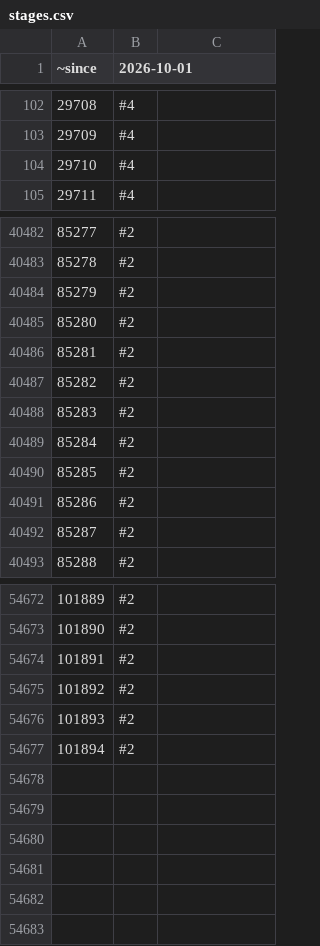
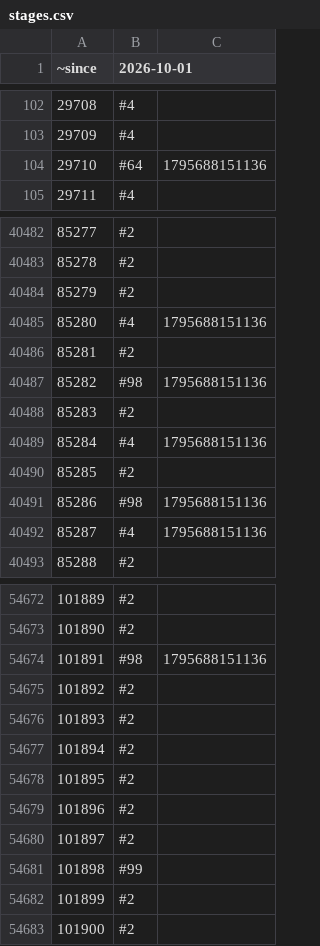
Before and after one commit to rolandteam-dev/claude-code-projects, a CSV file: battr-logs/state/stages.csv, drawn as a sheet; only a part is shown, gaps mark what is left out; the diff covers the shown part only.

Commit message:
Battr audit 2026-11-26

```diff
--- a/battr-logs/state/stages.csv
+++ b/battr-logs/state/stages.csv
@@ -103,3 +103,3 @@
 29709,#4,
-29710,#4,
+29710,#64,1795688151136
 29711,#4,
@@ -40484,10 +40484,10 @@
 85279,#2,
-85280,#2,
+85280,#4,1795688151136
 85281,#2,
-85282,#2,
+85282,#98,1795688151136
 85283,#2,
-85284,#2,
+85284,#4,1795688151136
 85285,#2,
-85286,#2,
-85287,#2,
+85286,#98,1795688151136
+85287,#4,1795688151136
 85288,#2,
@@ -54673,3 +54673,3 @@
 101890,#2,
-101891,#2,
+101891,#98,1795688151136
 101892,#2,
@@ -54677 +54677,7 @@
 101894,#2,
+101895,#2,
+101896,#2,
+101897,#2,
+101898,#99,
+101899,#2,
+101900,#2,
```
Also changed, not shown: 68 edited cells elsewhere in this file, battr-logs/comparison.csv, battr-logs/state/ownership.csv, 3 other files.
